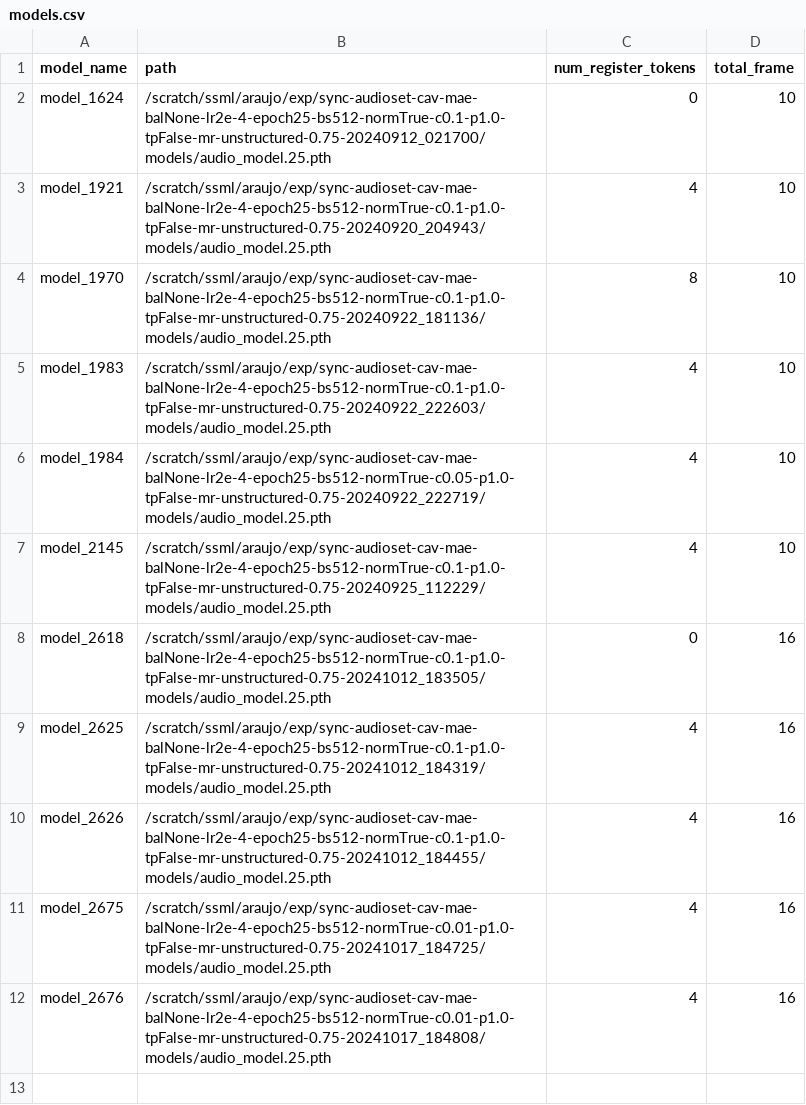
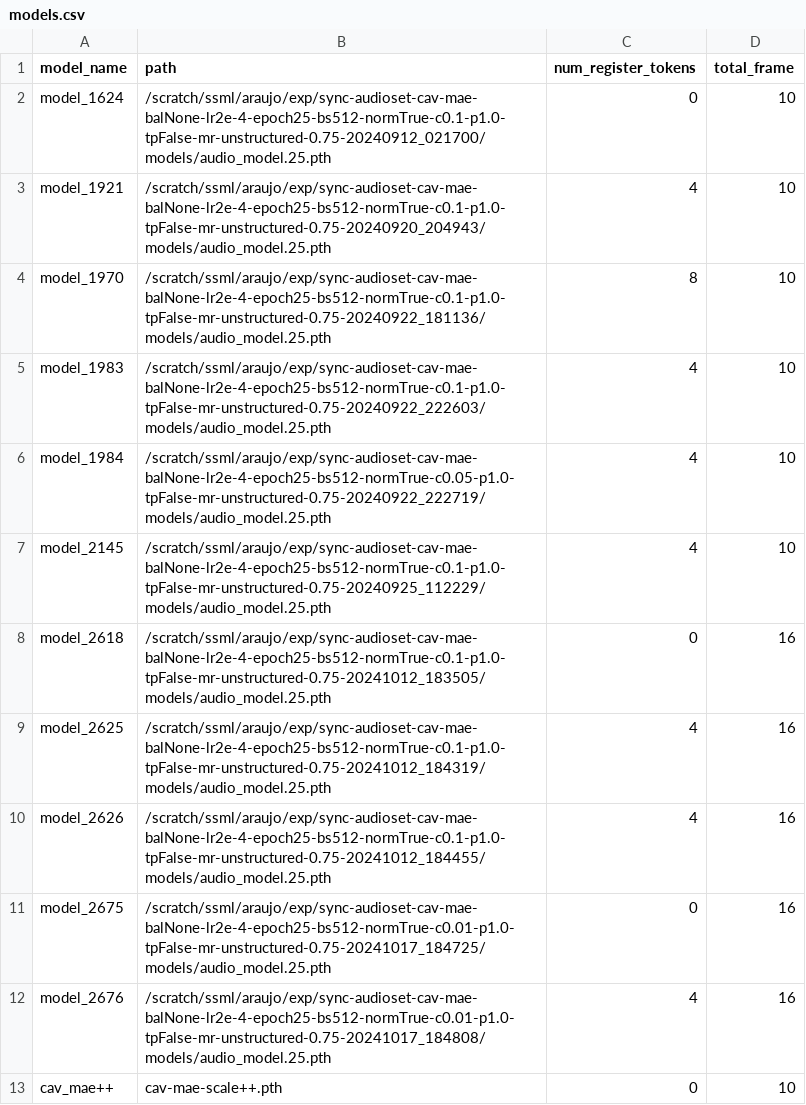
Before and after one commit to edsonroteia/cav-mae, a CSV file: models.csv, drawn as a sheet.

Commit message:
Add nn classifier and update some scripts for experiments with different frame numbers

```diff
--- a/models.csv
+++ b/models.csv
@@ -10,3 +10,4 @@ model_2625,/scratch/ssml/araujo/exp/sync-audioset-cav-mae-balNone-lr2e-4-epoch25
 model_2626,/scratch/ssml/araujo/exp/sync-audioset-cav-mae-balNone-lr2e-4-epoch25-bs512-normTrue-c0.1-p1.0-tpFalse-mr-unstructured-0.75-20241012_184455/models/audio_model.25.pth,4,16
-model_2675,/scratch/ssml/araujo/exp/sync-audioset-cav-mae-balNone-lr2e-4-epoch25-bs512-normTrue-c0.01-p1.0-tpFalse-mr-unstructured-0.75-20241017_184725/models/audio_model.25.pth,4,16
+model_2675,/scratch/ssml/araujo/exp/sync-audioset-cav-mae-balNone-lr2e-4-epoch25-bs512-normTrue-c0.01-p1.0-tpFalse-mr-unstructured-0.75-20241017_184725/models/audio_model.25.pth,0,16
 model_2676,/scratch/ssml/araujo/exp/sync-audioset-cav-mae-balNone-lr2e-4-epoch25-bs512-normTrue-c0.01-p1.0-tpFalse-mr-unstructured-0.75-20241017_184808/models/audio_model.25.pth,4,16
+cav_mae++,cav-mae-scale++.pth,0,10
```
Also changed, not shown: 6 other files.
